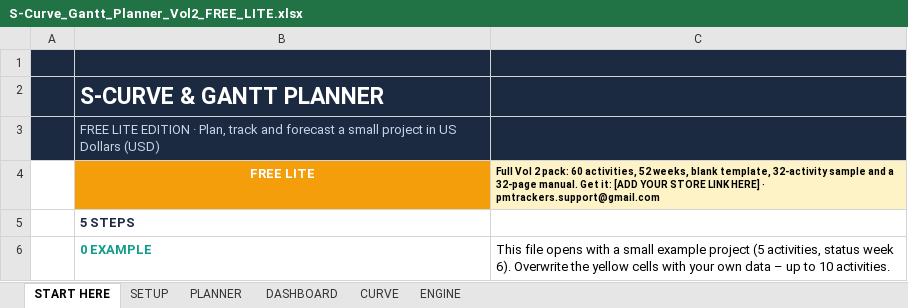
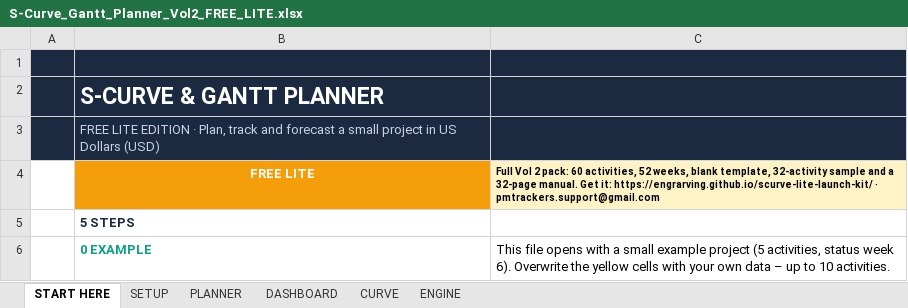
Before and after one commit to EngrArvinG/scurve-lite-launch-kit, an Excel workbook: docs/downloads/S-Curve_Gantt_Planner_Vol2_FREE_LITE.xlsx, sheet START HERE, drawn as a sheet; only a part is shown; values as stored, in another font and other column widths than the file's, no borders; the diff names each change by its address in the sheet, - before the commit and + after, or states it on an @@ line.

Commit message:
Fill in links

```diff
--- a/docs/downloads/S-Curve_Gantt_Planner_Vol2_FREE_LITE.xlsx (sheet START HERE)
+++ b/docs/downloads/S-Curve_Gantt_Planner_Vol2_FREE_LITE.xlsx (sheet START HERE)
-C4: …Get it: [ADD YOUR STORE LINK HERE] · pmtrackers.support@gmail.com
+C4: …Get it: https://engrarving.github.io/scurve-lite-launch-kit/ · pmtrackers.support@gmail.com
```
Also changed, not shown: 8 other files.
